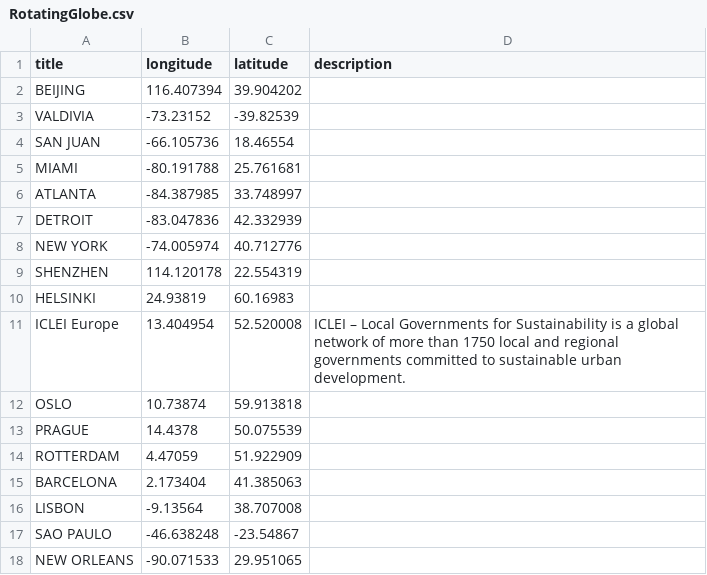
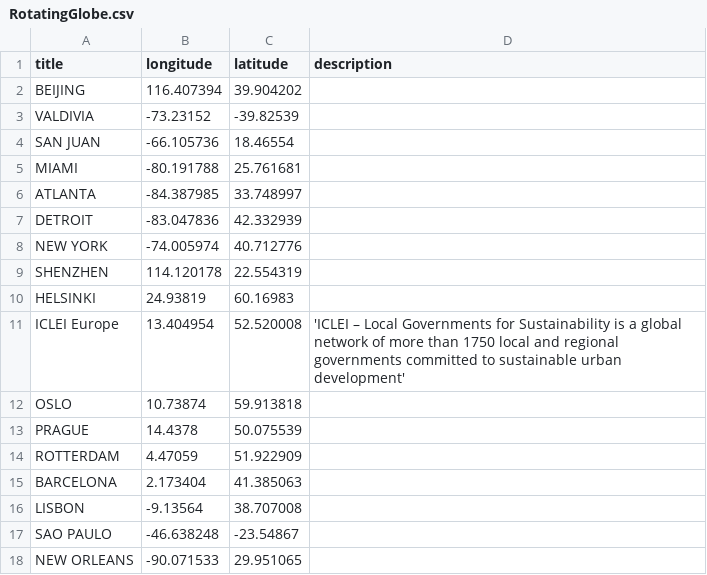
Before and after one commit to UrbanSystemsLab/natura-network, a CSV file: RotatingGlobe.csv, drawn as a sheet.

Commit message:
Update RotatingGlobe.csv

```diff
--- a/RotatingGlobe.csv
+++ b/RotatingGlobe.csv
@@ -10,3 +10,3 @@ SHENZHEN,114.120178,22.554319
 HELSINKI,24.93819,60.16983
-ICLEI Europe,13.404954,52.520008,ICLEI – Local Governments for Sustainability is a global network of more than 1750 local and regional governments committed to sustainable urban development.
+ICLEI Europe,13.404954,52.520008,'ICLEI – Local Governments for Sustainability is a global network of more than 1750 local and regional governments committed to sustainable urban development'
 OSLO,10.73874,59.913818
```
